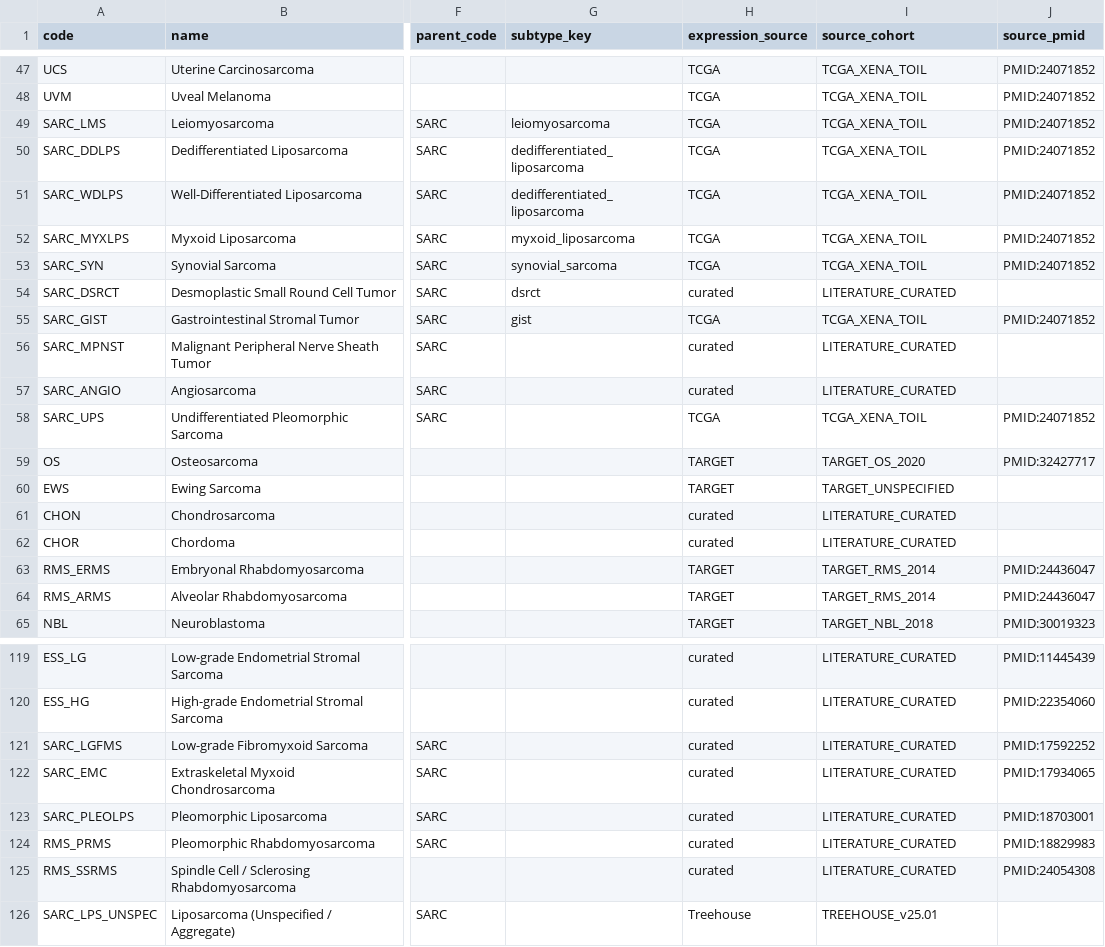
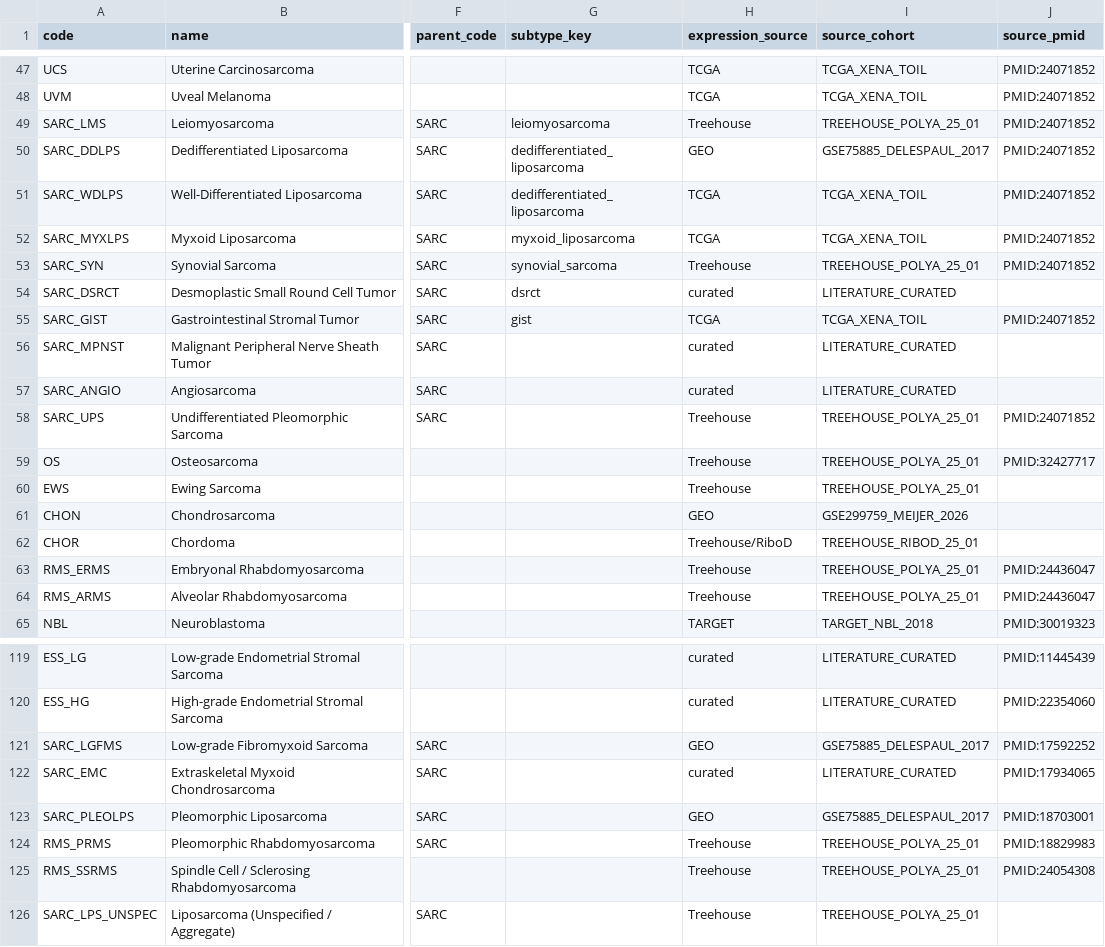
Before and after one commit to pirl-unc/pirlygenes, a CSV file: pirlygenes/data/cancer-type-registry.csv, drawn as a sheet; only a part is shown, gaps mark what is left out; the diff covers the shown part only; the diff names each change by its address in the sheet, - before the commit and + after, or states it on an @@ line.

Commit message:
[codex] Add acquirable heme expression references (#262)
* Add acquirable heme expression references

* Add CTCL scRNA reference

* Tighten cancer registry parent links

* Document expression source acquisition status

* Precompute expression reference status lookups

```diff
--- a/pirlygenes/data/cancer-type-registry.csv
+++ b/pirlygenes/data/cancer-type-registry.csv
-H49 (expression_source): TCGA
+H49 (expression_source): Treehouse
-I49 (source_cohort): TCGA_XENA_TOIL
+I49 (source_cohort): TREEHOUSE_POLYA_25_01
-H50 (expression_source): TCGA
+H50 (expression_source): GEO
-I50 (source_cohort): TCGA_XENA_TOIL
+I50 (source_cohort): GSE75885_DELESPAUL_2017
-H53 (expression_source): TCGA
+H53 (expression_source): Treehouse
-I53 (source_cohort): TCGA_XENA_TOIL
+I53 (source_cohort): TREEHOUSE_POLYA_25_01
-H58 (expression_source): TCGA
+H58 (expression_source): Treehouse
-I58 (source_cohort): TCGA_XENA_TOIL
+I58 (source_cohort): TREEHOUSE_POLYA_25_01
-H59:H60 (expression_source): TARGET
+H59:H60 (expression_source): Treehouse
-I59 (source_cohort): TARGET_OS_2020
+I59 (source_cohort): TREEHOUSE_POLYA_25_01
-I60 (source_cohort): TARGET_UNSPECIFIED
+I60 (source_cohort): TREEHOUSE_POLYA_25_01
-H61 (expression_source): curated
+H61 (expression_source): GEO
-I61 (source_cohort): LITERATURE_CURATED
+I61 (source_cohort): GSE299759_MEIJER_2026
-H62 (expression_source): curated
+H62 (expression_source): Treehouse/RiboD
-I62 (source_cohort): LITERATURE_CURATED
+I62 (source_cohort): TREEHOUSE_RIBOD_25_01
-H63:H64 (expression_source): TARGET
+H63:H64 (expression_source): Treehouse
-I63:I64 (source_cohort): TARGET_RMS_2014
+I63:I64 (source_cohort): TREEHOUSE_POLYA_25_01
-H121 (expression_source): curated
+H121 (expression_source): GEO
-I121 (source_cohort): LITERATURE_CURATED
+I121 (source_cohort): GSE75885_DELESPAUL_2017
-H123 (expression_source): curated
+H123 (expression_source): GEO
-I123 (source_cohort): LITERATURE_CURATED
+I123 (source_cohort): GSE75885_DELESPAUL_2017
-H124:H125 (expression_source): curated
+H124:H125 (expression_source): Treehouse
-I124:I125 (source_cohort): LITERATURE_CURATED
+I124:I125 (source_cohort): TREEHOUSE_POLYA_25_01
-I126 (source_cohort): TREEHOUSE_v25.01
+I126 (source_cohort): TREEHOUSE_POLYA_25_01
```
Also changed, not shown: 29 edited cells elsewhere in this file, 13 other files.
